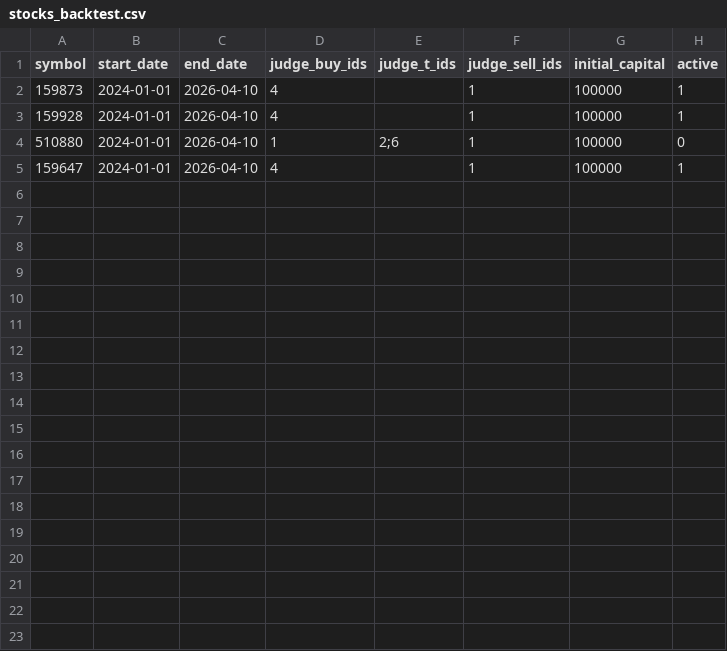
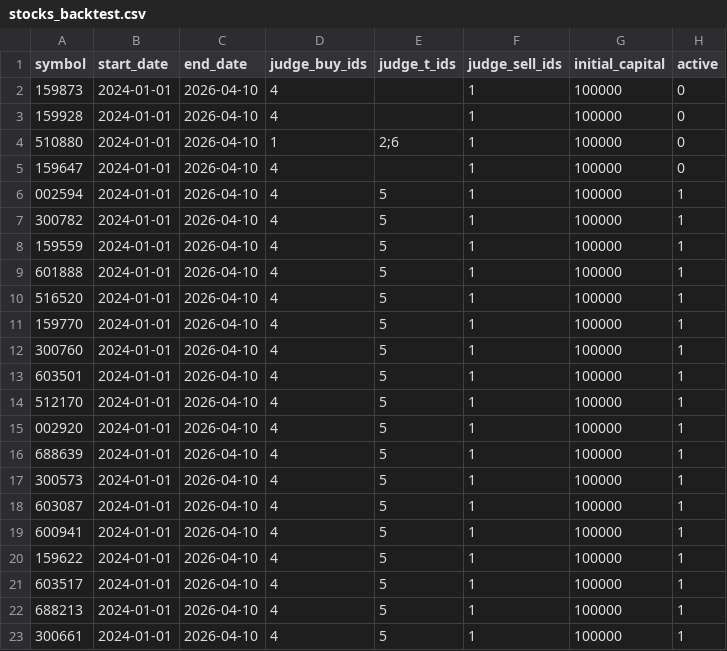
Before and after one commit to pengwenlong1/stock, a CSV file: config/stocks_backtest.csv, drawn as a sheet.

Commit message:
2026/04/11

```diff
--- a/config/stocks_backtest.csv
+++ b/config/stocks_backtest.csv
@@ -1,5 +1,23 @@
 symbol,start_date,end_date,judge_buy_ids,judge_t_ids,judge_sell_ids,initial_capital,active
-159873,2024-01-01,2026-04-10,4,,1,100000,1
-159928,2024-01-01,2026-04-10,4,,1,100000,1
+159873,2024-01-01,2026-04-10,4,,1,100000,0
+159928,2024-01-01,2026-04-10,4,,1,100000,0
 510880,2024-01-01,2026-04-10,1,2;6,1,100000,0
-159647,2024-01-01,2026-04-10,4,,1,100000,1
+159647,2024-01-01,2026-04-10,4,,1,100000,0
+002594,2024-01-01,2026-04-10,4,5,1,100000,1
+300782,2024-01-01,2026-04-10,4,5,1,100000,1
+159559,2024-01-01,2026-04-10,4,5,1,100000,1
+601888,2024-01-01,2026-04-10,4,5,1,100000,1
+516520,2024-01-01,2026-04-10,4,5,1,100000,1
+159770,2024-01-01,2026-04-10,4,5,1,100000,1
+300760,2024-01-01,2026-04-10,4,5,1,100000,1
+603501,2024-01-01,2026-04-10,4,5,1,100000,1
+512170,2024-01-01,2026-04-10,4,5,1,100000,1
+002920,2024-01-01,2026-04-10,4,5,1,100000,1
+688639,2024-01-01,2026-04-10,4,5,1,100000,1
+300573,2024-01-01,2026-04-10,4,5,1,100000,1
+603087,2024-01-01,2026-04-10,4,5,1,100000,1
+600941,2024-01-01,2026-04-10,4,5,1,100000,1
+159622,2024-01-01,2026-04-10,4,5,1,100000,1
+603517,2024-01-01,2026-04-10,4,5,1,100000,1
+688213,2024-01-01,2026-04-10,4,5,1,100000,1
+300661,2024-01-01,2026-04-10,4,5,1,100000,1
```
